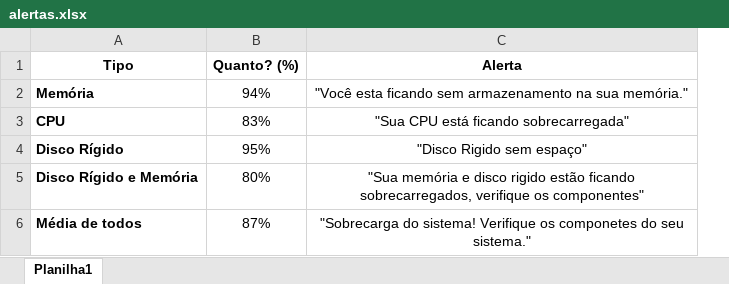
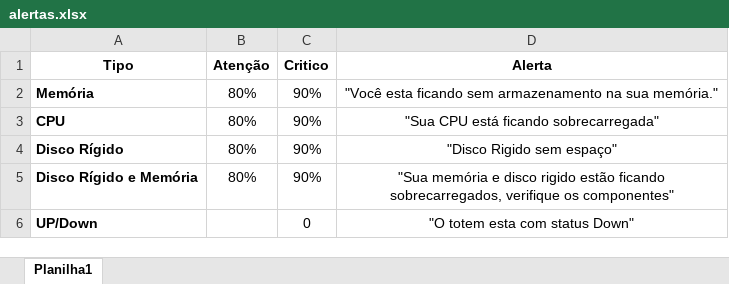
Before and after one commit to viihsales/totem-monitoring, an Excel workbook: documentacao/planilhas/alertas.xlsx, sheet Planilha1, drawn as a sheet; values as stored, in another font and other column widths than the file's, no borders; removed rows and columns are numbered as before the commit, all else as after; the diff names each change by its address in the sheet, - before the commit and + after, or states it on an @@ line.

Commit message:
alertas atualizados

```diff
--- a/documentacao/planilhas/alertas.xlsx (sheet Planilha1)
+++ b/documentacao/planilhas/alertas.xlsx (sheet Planilha1)
-column B (Quanto? (%)), rows 2-5: 94% | 83% | 95% | 80%
+column B (Atenção), rows 2-5: all 80%
+column C (Critico), rows 2-5: all 90%
-row 6: Média de todos | 87% | "Sobrecarga do sistema! Verifique os componetes do seu sistema."
+row 6: UP/Down |  | 0 | "O totem esta com status Down"
```
